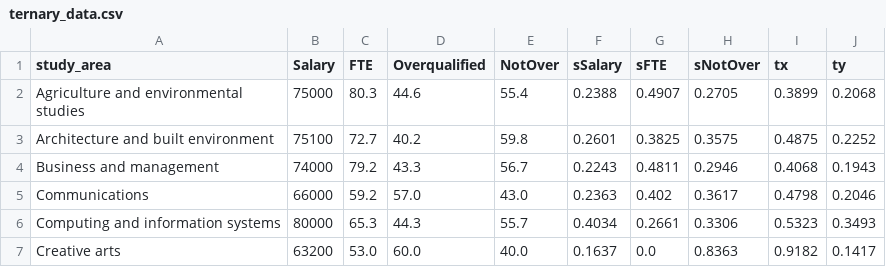
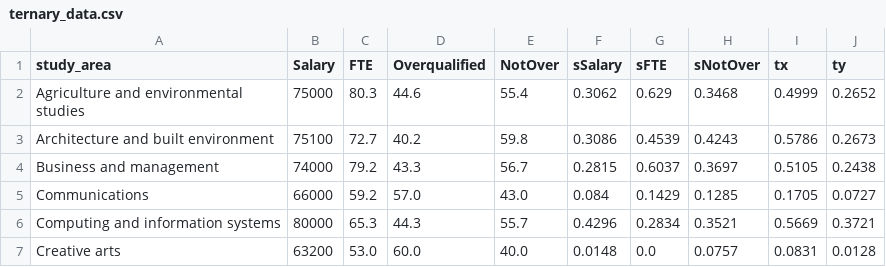
Before and after one commit to Guiltyeaten/FIT3179DataVisualization2, a CSV file: processedData/ternary_data.csv, drawn as a sheet; only a part is shown; the diff covers the shown part only.

Commit message:
updated ternary data

```diff
--- a/processedData/ternary_data.csv
+++ b/processedData/ternary_data.csv
@@ -1,7 +1,7 @@
 study_area,Salary,FTE,Overqualified,NotOver,sSalary,sFTE,sNotOver,tx,ty
-Agriculture and environmental studies,75000,80.3,44.6,55.4,0.2388,0.4907,0.2705,0.3899,0.2068
-Architecture and built environment,75100,72.7,40.2,59.8,0.2601,0.3825,0.3575,0.4875,0.2252
-Business and management,74000,79.2,43.3,56.7,0.2243,0.4811,0.2946,0.4068,0.1943
-Communications,66000,59.2,57.0,43.0,0.2363,0.402,0.3617,0.4798,0.2046
-Computing and information systems,80000,65.3,44.3,55.7,0.4034,0.2661,0.3306,0.5323,0.3493
-Creative arts,63200,53.0,60.0,40.0,0.1637,0.0,0.8363,0.9182,0.1417
+Agriculture and environmental studies,75000,80.3,44.6,55.4,0.3062,0.629,0.3468,0.4999,0.2652
+Architecture and built environment,75100,72.7,40.2,59.8,0.3086,0.4539,0.4243,0.5786,0.2673
+Business and management,74000,79.2,43.3,56.7,0.2815,0.6037,0.3697,0.5105,0.2438
+Communications,66000,59.2,57.0,43.0,0.084,0.1429,0.1285,0.1705,0.0727
+Computing and information systems,80000,65.3,44.3,55.7,0.4296,0.2834,0.3521,0.5669,0.3721
+Creative arts,63200,53.0,60.0,40.0,0.0148,0.0,0.0757,0.0831,0.0128
```
Also changed, not shown: 72 edited cells elsewhere in this file, 1 other file.
